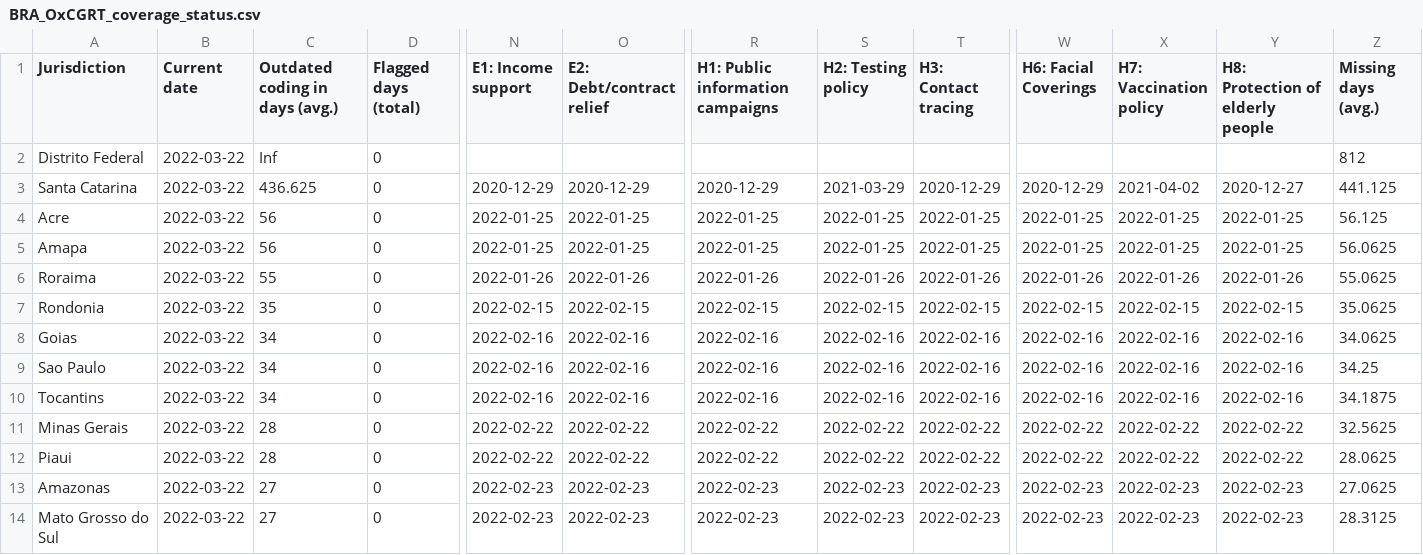
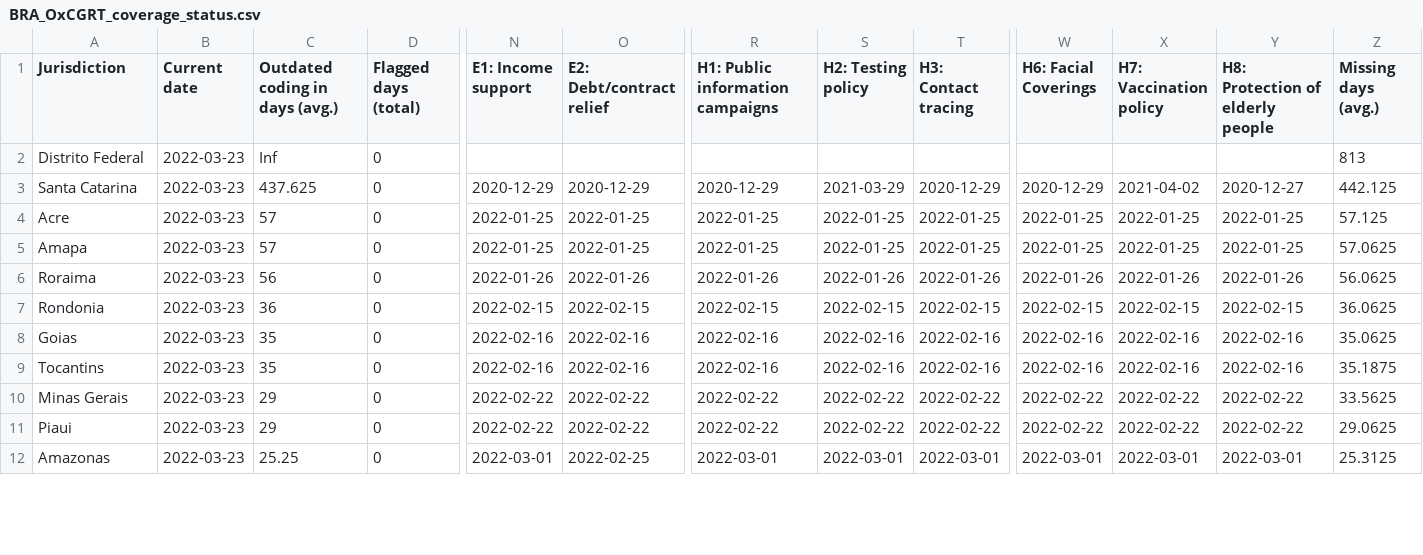
Before and after one commit to tatlowhelen/covid-policy-scratchpad, a CSV file: OxCGRT_coverage_status/BRA_OxCGRT_coverage_status.csv, drawn as a sheet; only a part is shown, gaps mark what is left out; removed rows and columns are numbered as before the commit, all else as after; rows hold the shown columns only; the diff covers the shown part only; the diff names each change by its address in the sheet, - before the commit and + after, or states it on an @@ line.

```diff
--- a/OxCGRT_coverage_status/BRA_OxCGRT_coverage_status.csv
+++ b/OxCGRT_coverage_status/BRA_OxCGRT_coverage_status.csv
-B2:B8 (Current date): 2022-03-22
+B2:B8 (Current date): 2022-03-23
-Z2 (Missing days (avg.)): 812
+Z2 (Missing days (avg.)): 813
-C3 (Outdated coding in days (avg.)): 436.625
+C3 (Outdated coding in days (avg.)): 437.625
-Z3 (Missing days (avg.)): 441.125
+Z3 (Missing days (avg.)): 442.125
-C4:C5 (Outdated coding in days (avg.)): 56
+C4:C5 (Outdated coding in days (avg.)): 57
-Z4 (Missing days (avg.)): 56.125
+Z4 (Missing days (avg.)): 57.125
-Z5 (Missing days (avg.)): 56.0625
+Z5 (Missing days (avg.)): 57.0625
-C6 (Outdated coding in days (avg.)): 55
+C6 (Outdated coding in days (avg.)): 56
-Z6 (Missing days (avg.)): 55.0625
+Z6 (Missing days (avg.)): 56.0625
-C7 (Outdated coding in days (avg.)): 35
+C7 (Outdated coding in days (avg.)): 36
-Z7 (Missing days (avg.)): 35.0625
+Z7 (Missing days (avg.)): 36.0625
-C8 (Outdated coding in days (avg.)): 34
+C8 (Outdated coding in days (avg.)): 35
-Z8 (Missing days (avg.)): 34.0625
+Z8 (Missing days (avg.)): 35.0625
-row 9: Sao Paulo | 2022-03-22 | 34 | 0 | 2022-02-16 | 2022-02-16 | 2022-02-16 | 2022-02-16 | 2022-02-16 | 2022-02-16 | 2022-02-16 | 2022-02-16 | 34.25
-B9:B12 (Current date): 2022-03-22
+B9:B12 (Current date): 2022-03-23
-C9 (Outdated coding in days (avg.)): 34
+C9 (Outdated coding in days (avg.)): 35
-Z9 (Missing days (avg.)): 34.1875
+Z9 (Missing days (avg.)): 35.1875
-C10:C11 (Outdated coding in days (avg.)): 28
+C10:C11 (Outdated coding in days (avg.)): 29
-Z10 (Missing days (avg.)): 32.5625
+Z10 (Missing days (avg.)): 33.5625
-Z11 (Missing days (avg.)): 28.0625
+Z11 (Missing days (avg.)): 29.0625
-C12 (Outdated coding in days (avg.)): 27
+C12 (Outdated coding in days (avg.)): 25.25
-N12 (E1: Income support): 2022-02-23
+N12 (E1: Income support): 2022-03-01
-O12 (E2: Debt/contract relief): 2022-02-23
+O12 (E2: Debt/contract relief): 2022-02-25
-R12 (H1: Public information campaigns): 2022-02-23
+R12 (H1: Public information campaigns): 2022-03-01
-S12 (H2: Testing policy): 2022-02-23
+S12 (H2: Testing policy): 2022-03-01
-T12 (H3: Contact tracing): 2022-02-23
+T12 (H3: Contact tracing): 2022-03-01
-W12 (H6: Facial Coverings): 2022-02-23
+W12 (H6: Facial Coverings): 2022-03-01
-X12 (H7: Vaccination policy): 2022-02-23
+X12 (H7: Vaccination policy): 2022-03-01
-Y12 (H8: Protection of elderly people): 2022-02-23
+Y12 (H8: Protection of elderly people): 2022-03-01
-Z12 (Missing days (avg.)): 27.0625
+Z12 (Missing days (avg.)): 25.3125
-row 14: Mato Grosso do Sul | 2022-03-22 | 27 | 0 | 2022-02-23 | 2022-02-23 | 2022-02-23 | 2022-02-23 | 2022-02-23 | 2022-02-23 | 2022-02-23 | 2022-02-23 | 28.3125
```
Also changed, not shown: 2 added rows and 45 edited cells elsewhere in this file, OxCGRT_coverage_status/CAN_OxCGRT_coverage_status.csv, OxCGRT_coverage_status/CHN_OxCGRT_coverage_status.csv, 3 other files.
